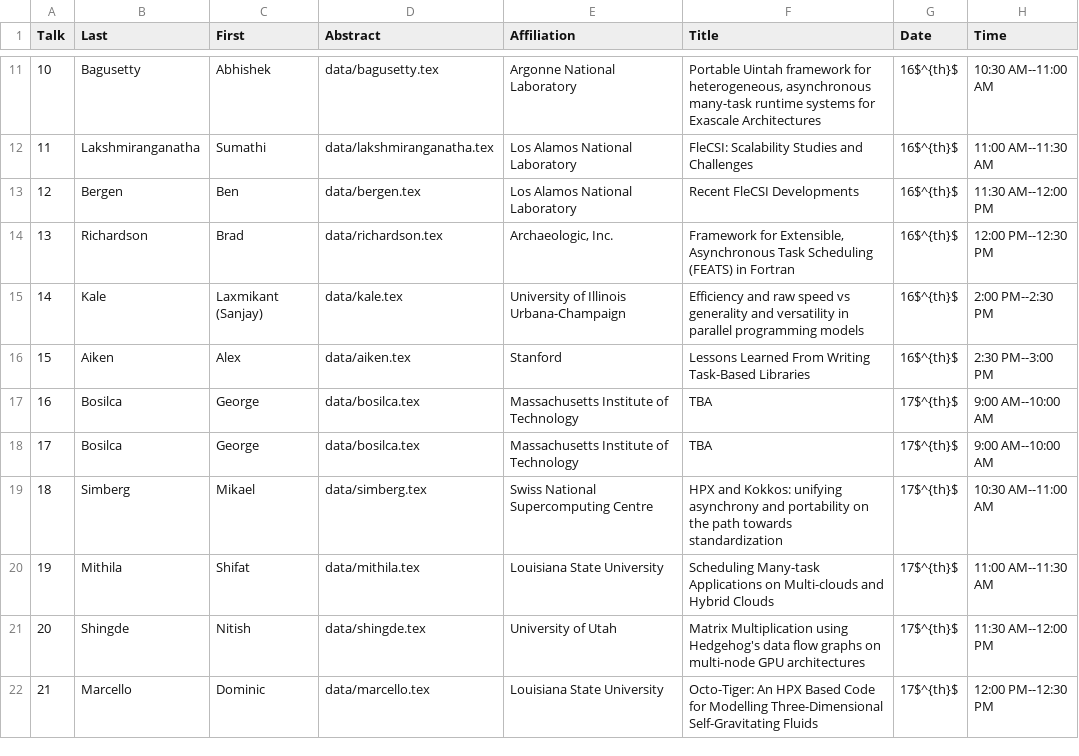
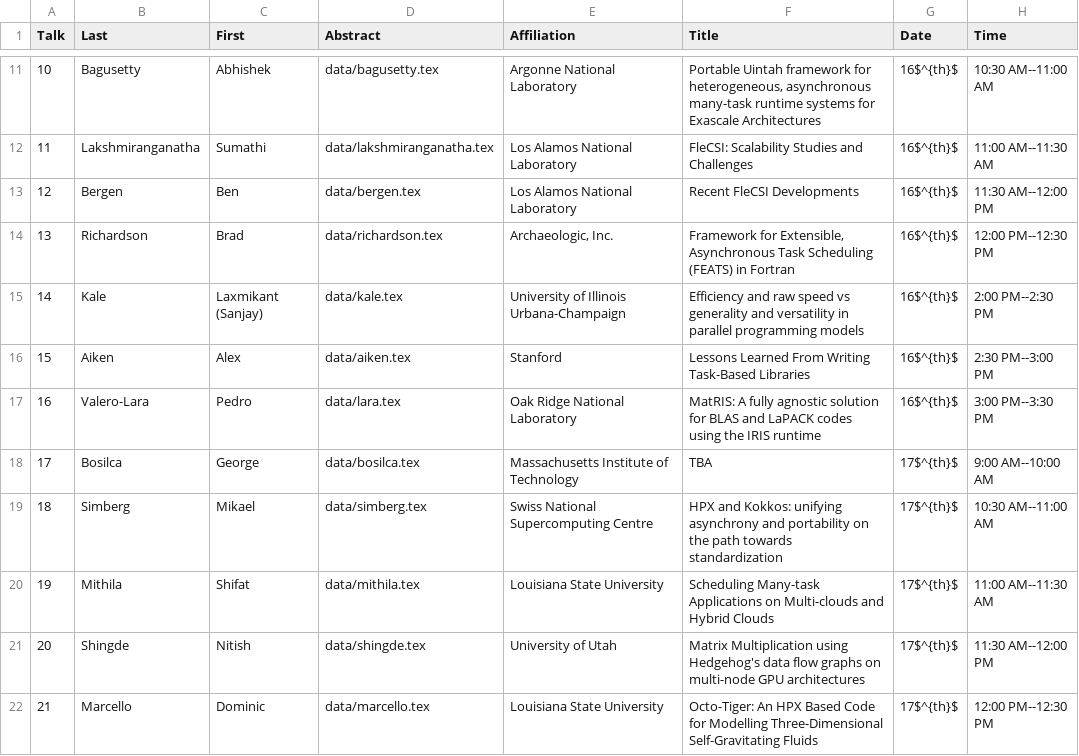
Before and after one commit to wamta25/booklet, a CSV file: data.csv, drawn as a sheet; only a part is shown, gaps mark what is left out.

Commit message:
Add all talks

```diff
--- a/data.csv
+++ b/data.csv
@@ -16,3 +16,3 @@ Talk,Last,First,Abstract,Affiliation,Title,Date,Time
 15,Aiken,Alex,data/aiken.tex,Stanford,Lessons Learned From Writing Task-Based Libraries,16$^{th}$,2:30 PM--3:00 PM
-16,Bosilca,George,data/bosilca.tex,Massachusetts Institute of Technology,TBA,17$^{th}$,9:00 AM--10:00 AM
+16,Valero-Lara,Pedro,data/lara.tex,Oak Ridge National Laboratory,MatRIS: A fully agnostic solution for BLAS and LaPACK codes using the IRIS runtime,16$^{th}$,3:00 PM--3:30 PM
 17,Bosilca,George,data/bosilca.tex,Massachusetts Institute of Technology,TBA,17$^{th}$,9:00 AM--10:00 AM
```
Also changed, not shown: 1 other file.
